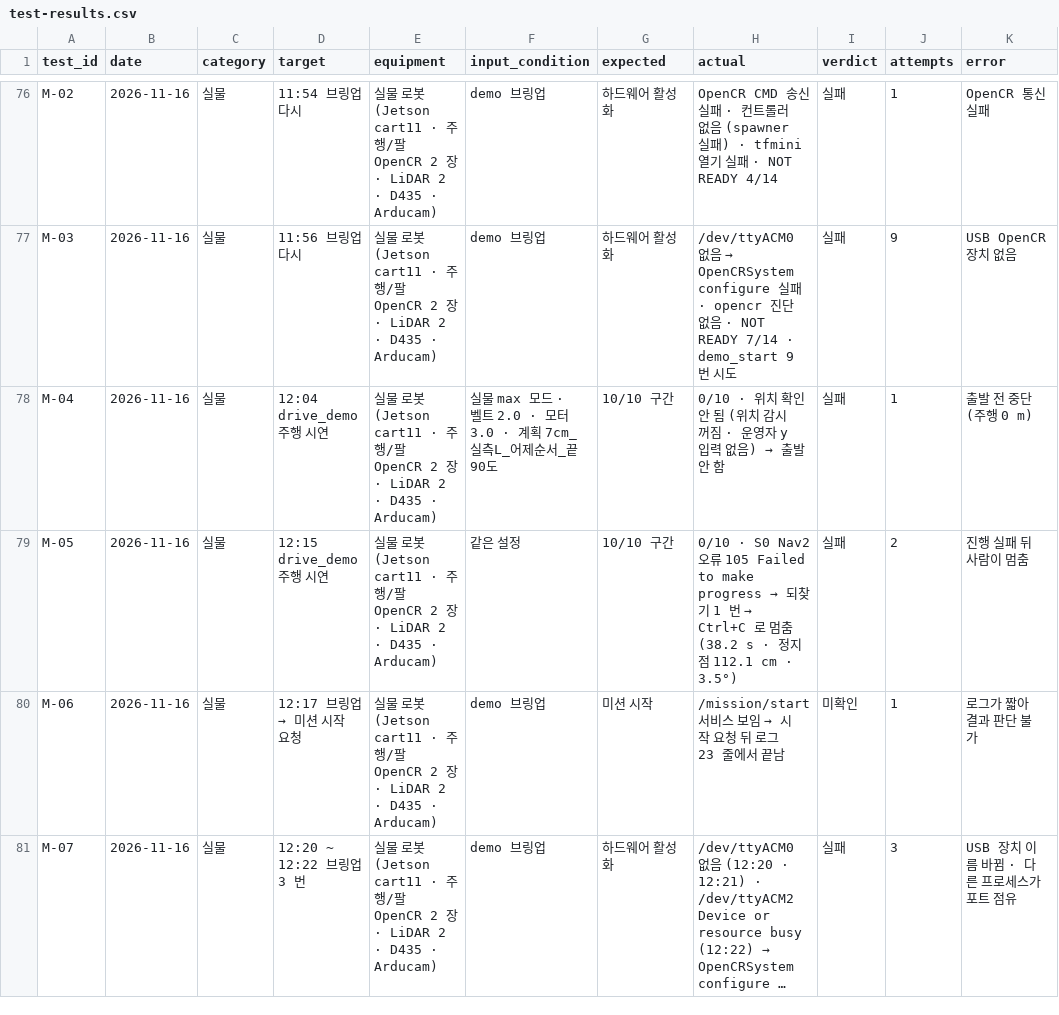
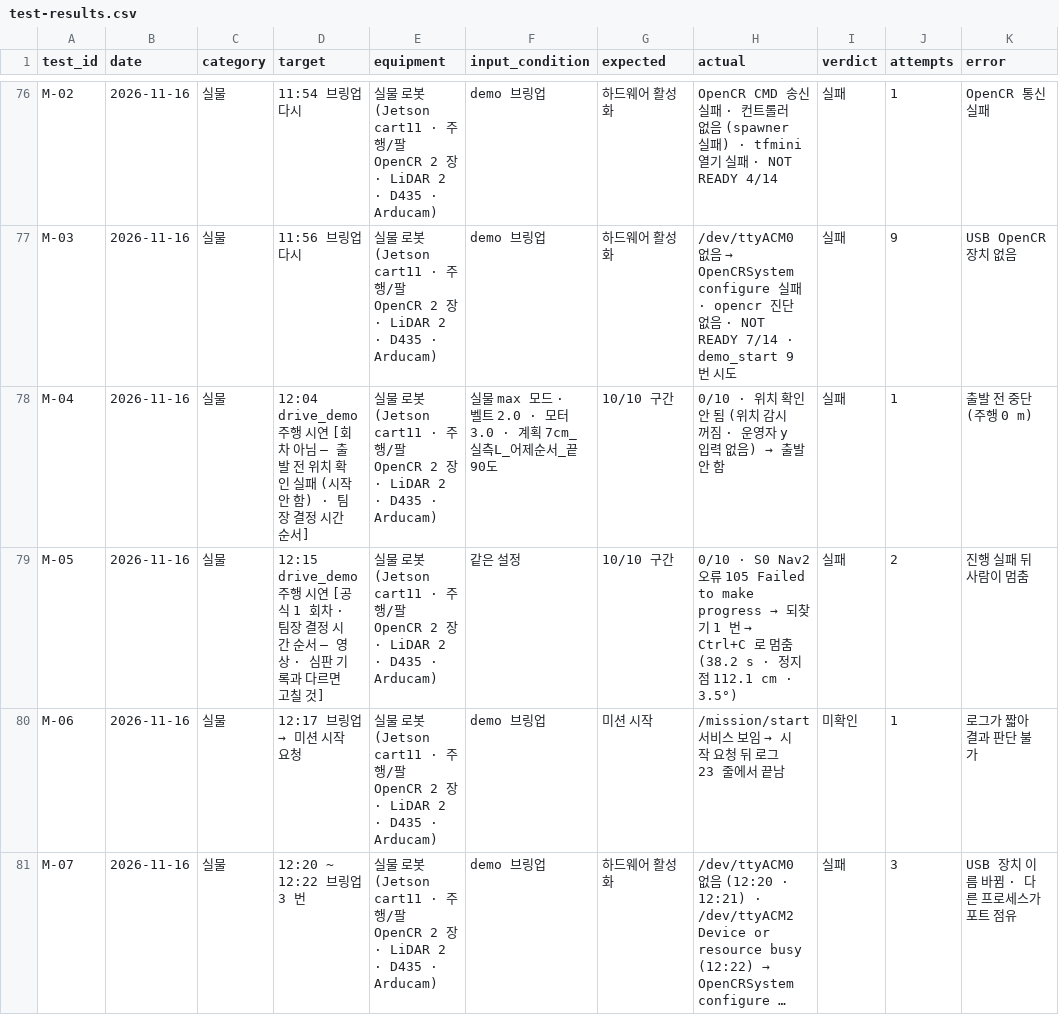
Before and after one commit to Onbeom/Lv2_Cartlidar_Assignment, a CSV file: project2/results/test-results.csv, drawn as a sheet; only a part is shown, gaps mark what is left out; long unchanged cells end in …; the diff covers the shown part only; the diff names each change by its address in the sheet, - before the commit and + after, or states it on an @@ line.

```diff
--- a/project2/results/test-results.csv
+++ b/project2/results/test-results.csv
-D78 (target): …시연
+D78 (target): …시연 [회차 아님 — 출발 전 위치 확인 실패 (시작 안 함) · 팀장 결정 시간 순서]
-D79 (target): …시연
+D79 (target): …시연 [공식 1 회차 · 팀장 결정 시간 순서 — 영상 · 심판 기록과 다르면 고칠 것]
```
Also changed, not shown: 2 edited cells elsewhere in this file, 45 other files.
